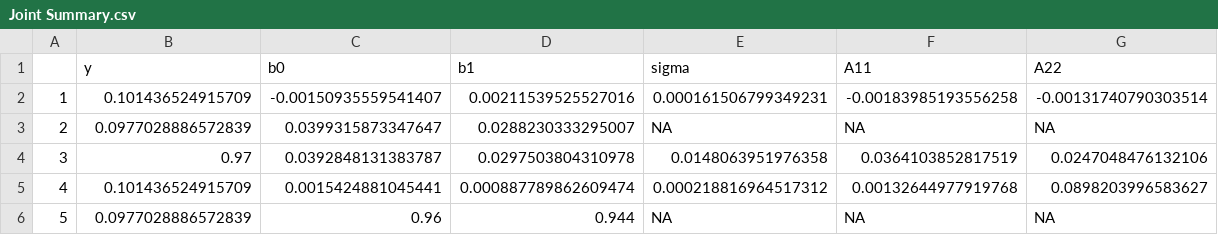
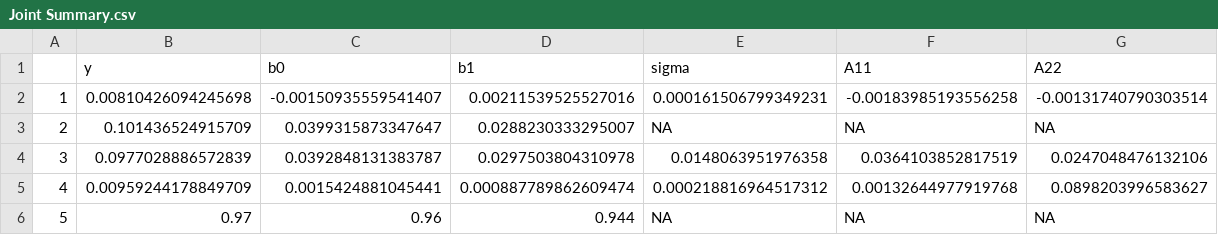
Before and after one commit to samantha-bothwell/BIOS7721_FinalProject, a CSV file: Data/Joint Summary.csv, drawn as a sheet.

```diff
--- a/Data/Joint Summary.csv
+++ b/Data/Joint Summary.csv
@@ -1,6 +1,6 @@
 "","y","b0","b1","sigma","A11","A22"
-"1",0.101436524915709,-0.00150935559541407,0.00211539525527016,0.000161506799349231,-0.00183985193556258,-0.00131740790303514
-"2",0.0977028886572839,0.0399315873347647,0.0288230333295007,NA,NA,NA
-"3",0.97,0.0392848131383787,0.0297503804310978,0.0148063951976358,0.0364103852817519,0.0247048476132106
-"4",0.101436524915709,0.0015424881045441,0.000887789862609474,0.000218816964517312,0.00132644977919768,0.0898203996583627
-"5",0.0977028886572839,0.96,0.944,NA,NA,NA
+"1",0.00810426094245698,-0.00150935559541407,0.00211539525527016,0.000161506799349231,-0.00183985193556258,-0.00131740790303514
+"2",0.101436524915709,0.0399315873347647,0.0288230333295007,NA,NA,NA
+"3",0.0977028886572839,0.0392848131383787,0.0297503804310978,0.0148063951976358,0.0364103852817519,0.0247048476132106
+"4",0.00959244178849709,0.0015424881045441,0.000887789862609474,0.000218816964517312,0.00132644977919768,0.0898203996583627
+"5",0.97,0.96,0.944,NA,NA,NA
```
Also changed, not shown: Data/2stage Summary.csv, 3 other files.
